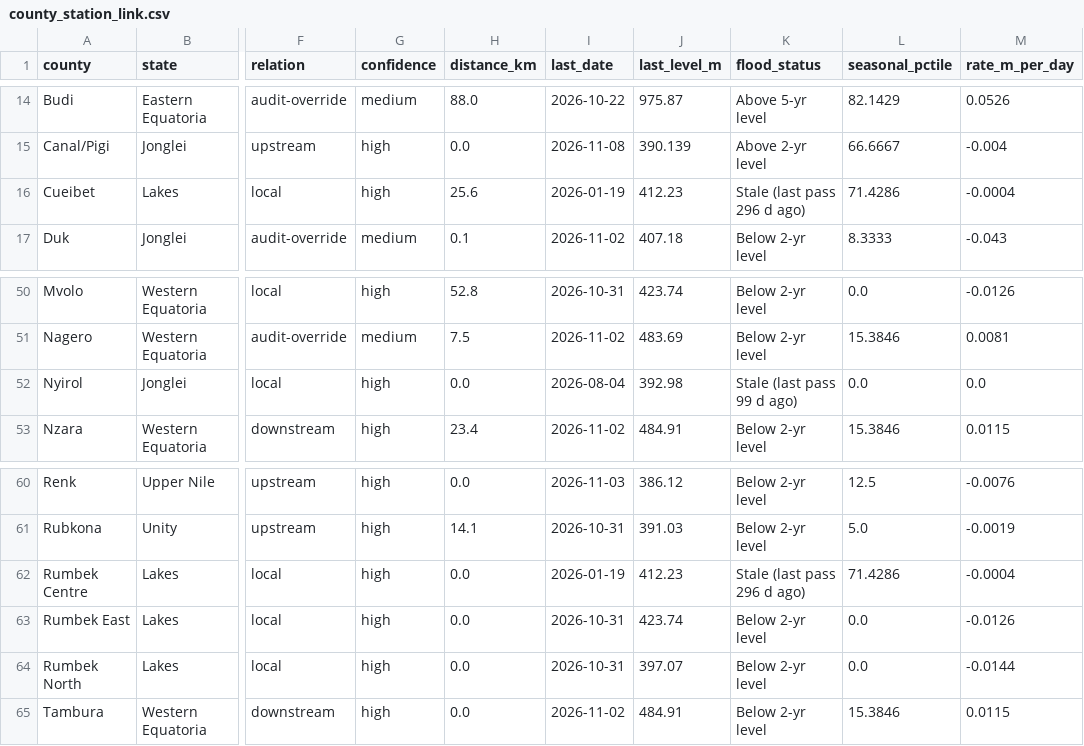
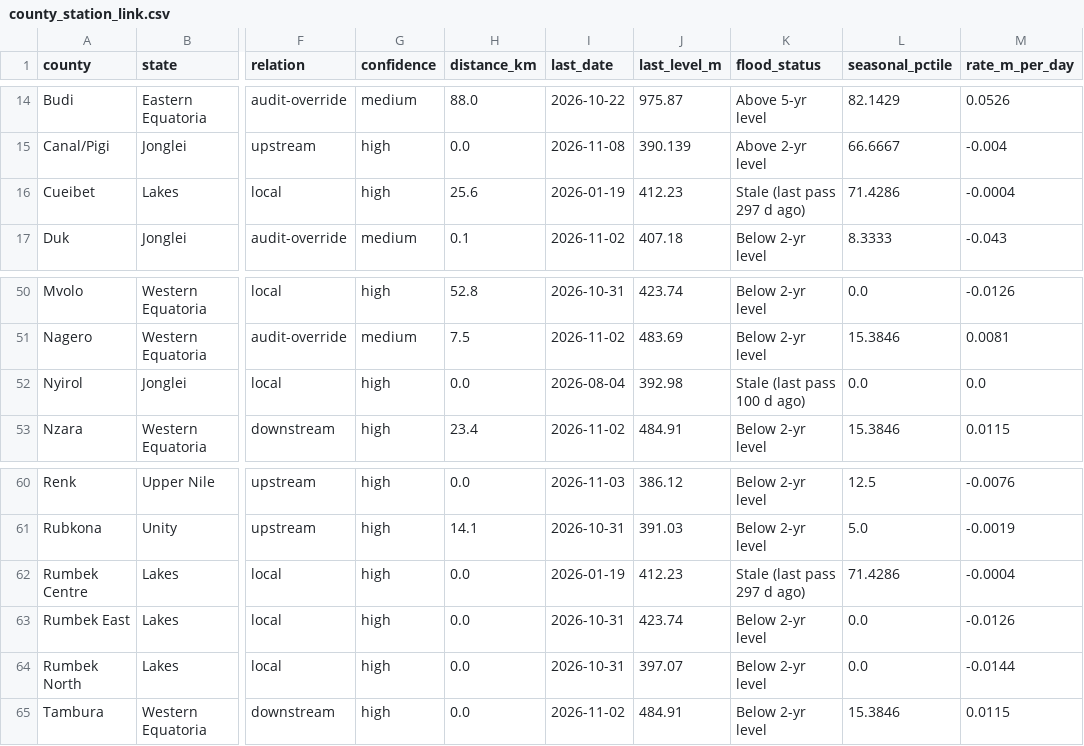
Before and after one commit to Penuelabi/altimetry-nightly, a CSV file: county_station_link.csv, drawn as a sheet; only a part is shown, gaps mark what is left out; the diff names each change by its address in the sheet, - before the commit and + after, or states it on an @@ line.

```diff
--- a/county_station_link.csv
+++ b/county_station_link.csv
-K16 (flood_status): Stale (last pass 296 d ago)
+K16 (flood_status): Stale (last pass 297 d ago)
-K52 (flood_status): Stale (last pass 99 d ago)
+K52 (flood_status): Stale (last pass 100 d ago)
-K62 (flood_status): Stale (last pass 296 d ago)
+K62 (flood_status): Stale (last pass 297 d ago)
```
Also changed, not shown: 1 other file.
